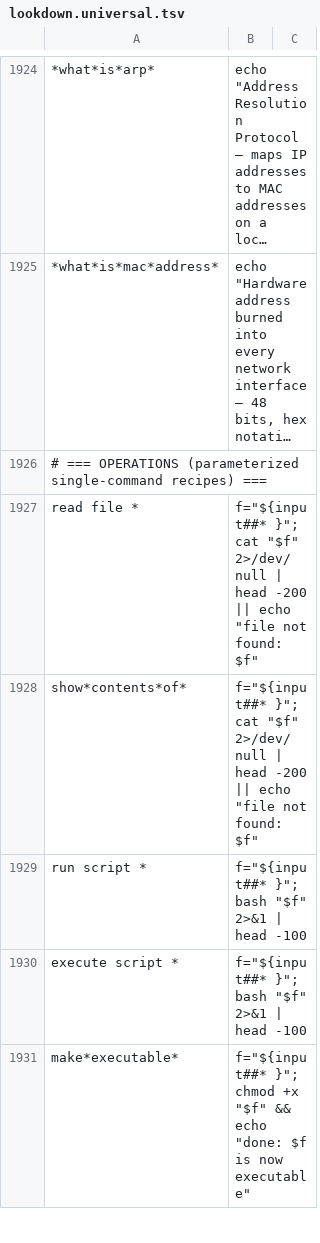
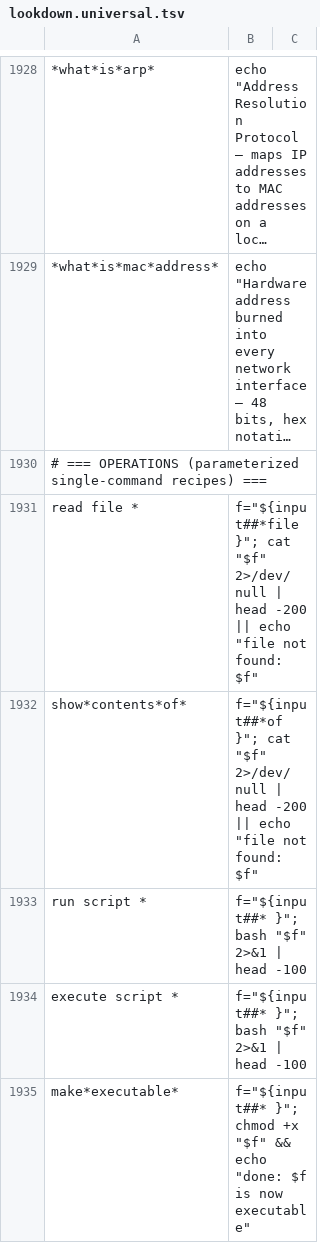
Before and after one commit to 03-git/subtract.ing, a TSV file: lookdown.universal.tsv, drawn as a sheet; only a part is shown, gaps mark what is left out; long unchanged cells end in …; addresses are those after the commit; the diff covers the shown part only; the diff names each change by its address in the sheet, - before the commit and + after, or states it on an @@ line.

```diff
--- a/lookdown.universal.tsv
+++ b/lookdown.universal.tsv
-B1931: f="${input##* }"; cat…
+B1931: f="${input##*file }"; cat…
-B1932: f="${input##* }"; cat…
+B1932: f="${input##*of }"; cat…
```
Also changed, not shown: 10 added rows, 6 removed rows and 29 edited cells elsewhere in this file, 3 other files.
